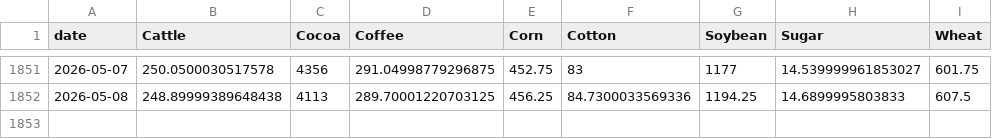
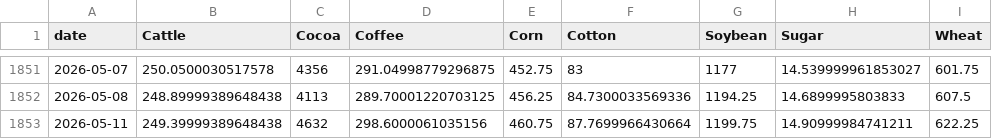
Before and after one commit to PAICEconometrics/site, a CSV file: data/commodity_prices.csv, drawn as a sheet; only a part is shown, gaps mark what is left out.

```diff
--- a/data/commodity_prices.csv
+++ b/data/commodity_prices.csv
@@ -1852 +1852,2 @@ date,Cattle,Cocoa,Coffee,Corn,Cotton,Soybean,Sugar,Wheat
 2026-05-08,248.89999389648438,4113,289.70001220703125,456.25,84.7300033569336,1194.25,14.6899995803833,607.5
+2026-05-11,249.39999389648438,4632,298.6000061035156,460.75,87.7699966430664,1199.75,14.90999984741211,622.25
```
Also changed, not shown: data/commodity_prices_long.csv, data/commodity_returns.csv.
